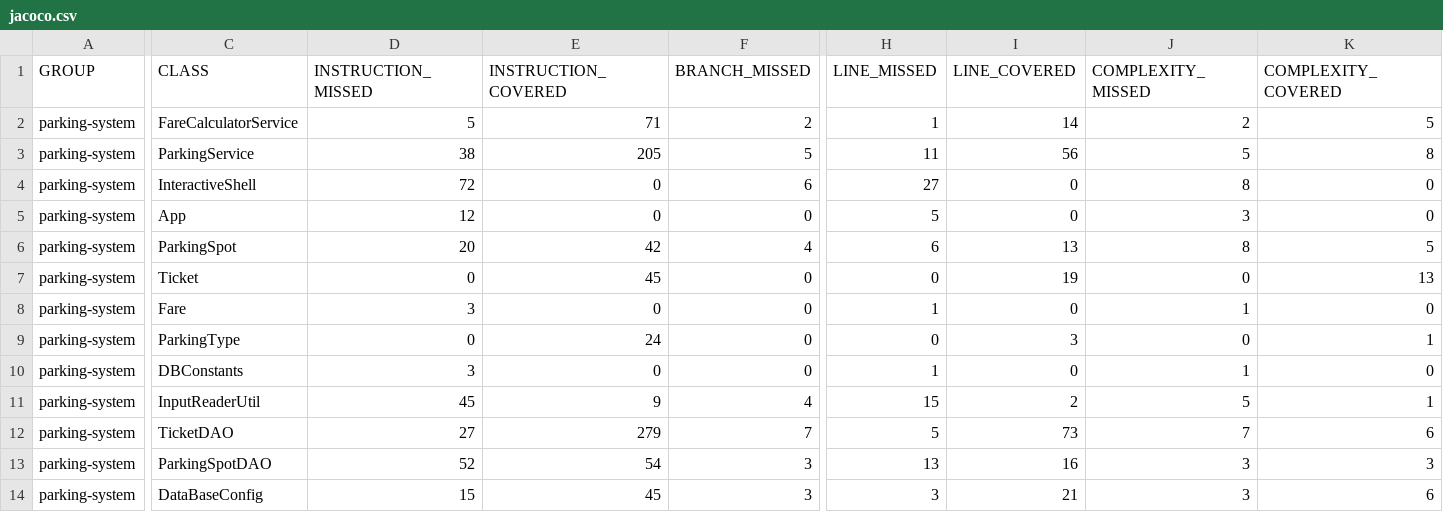
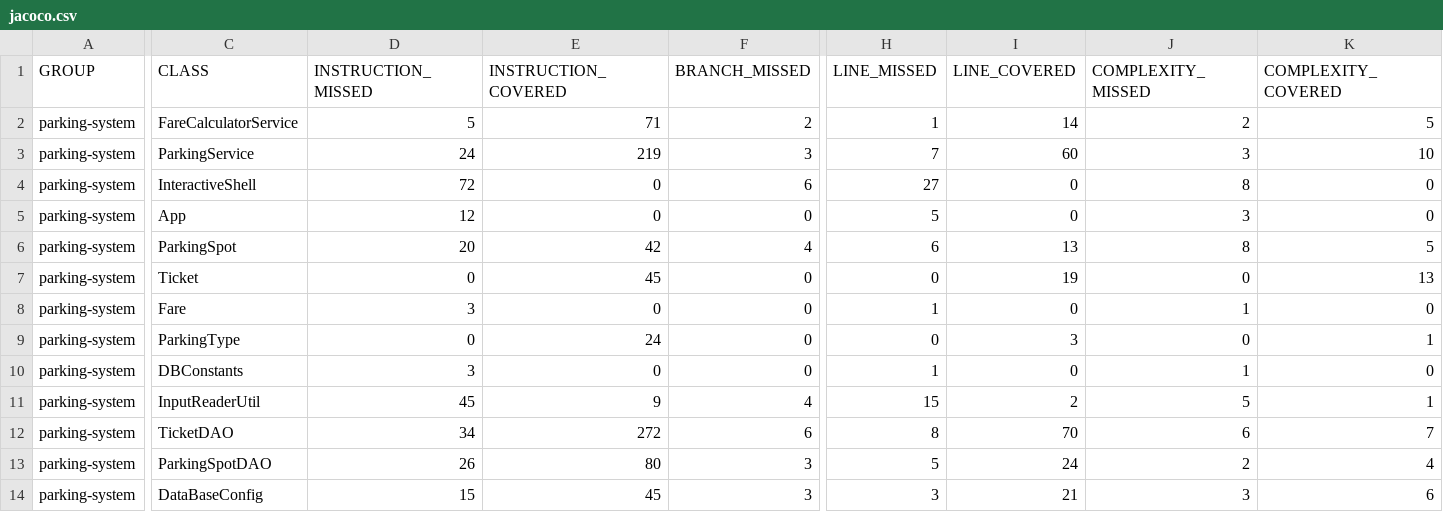
Before and after one commit to fabnight/parkingsystem, a CSV file: target/site/jacoco/jacoco.csv, drawn as a sheet; only a part is shown, gaps mark what is left out; the diff covers the shown part only; the diff names each change by its address in the sheet, - before the commit and + after, or states it on an @@ line.

```diff
--- a/target/site/jacoco/jacoco.csv
+++ b/target/site/jacoco/jacoco.csv
-D3 (INSTRUCTION_MISSED): 38
+D3 (INSTRUCTION_MISSED): 24
-E3 (INSTRUCTION_COVERED): 205
+E3 (INSTRUCTION_COVERED): 219
-F3 (BRANCH_MISSED): 5
+F3 (BRANCH_MISSED): 3
-H3 (LINE_MISSED): 11
+H3 (LINE_MISSED): 7
-I3 (LINE_COVERED): 56
+I3 (LINE_COVERED): 60
-J3 (COMPLEXITY_MISSED): 5
+J3 (COMPLEXITY_MISSED): 3
-K3 (COMPLEXITY_COVERED): 8
+K3 (COMPLEXITY_COVERED): 10
-D12 (INSTRUCTION_MISSED): 27
+D12 (INSTRUCTION_MISSED): 34
-E12 (INSTRUCTION_COVERED): 279
+E12 (INSTRUCTION_COVERED): 272
-F12 (BRANCH_MISSED): 7
+F12 (BRANCH_MISSED): 6
-H12 (LINE_MISSED): 5
+H12 (LINE_MISSED): 8
-I12 (LINE_COVERED): 73
+I12 (LINE_COVERED): 70
-J12 (COMPLEXITY_MISSED): 7
+J12 (COMPLEXITY_MISSED): 6
-K12 (COMPLEXITY_COVERED): 6
+K12 (COMPLEXITY_COVERED): 7
-D13 (INSTRUCTION_MISSED): 52
+D13 (INSTRUCTION_MISSED): 26
-E13 (INSTRUCTION_COVERED): 54
+E13 (INSTRUCTION_COVERED): 80
-H13 (LINE_MISSED): 13
+H13 (LINE_MISSED): 5
-I13 (LINE_COVERED): 16
+I13 (LINE_COVERED): 24
-J13 (COMPLEXITY_MISSED): 3
+J13 (COMPLEXITY_MISSED): 2
-K13 (COMPLEXITY_COVERED): 3
+K13 (COMPLEXITY_COVERED): 4
```
Also changed, not shown: 4 edited cells elsewhere in this file, 29 other files.
